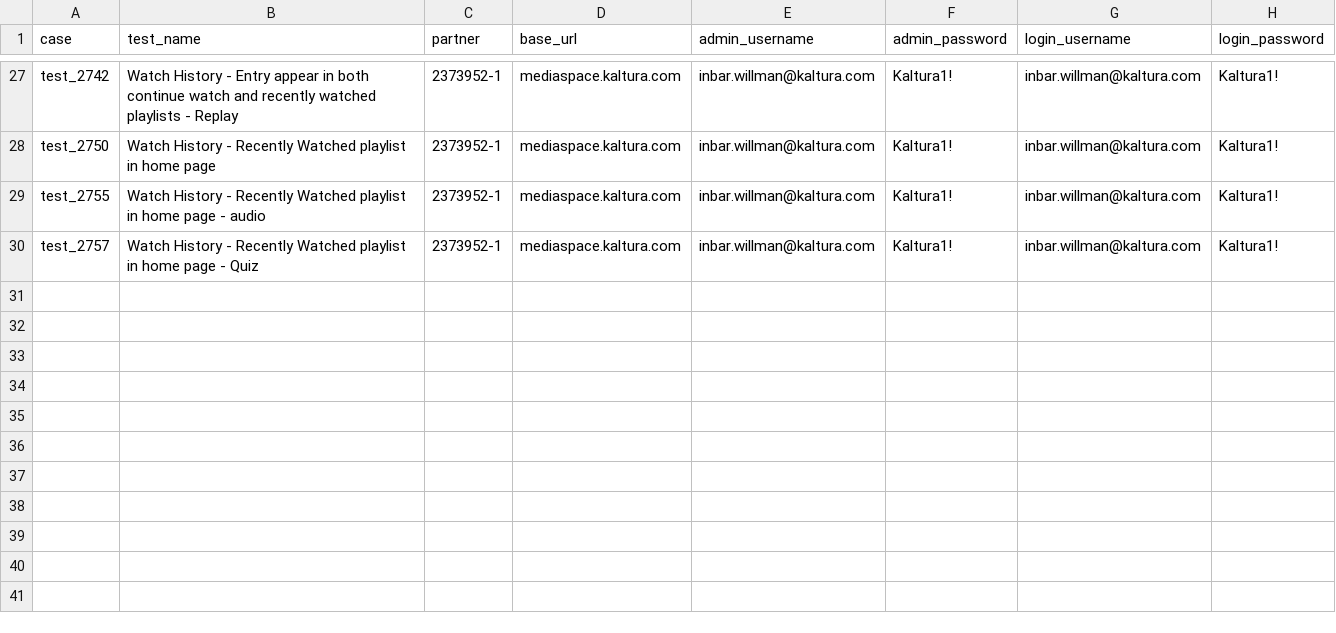
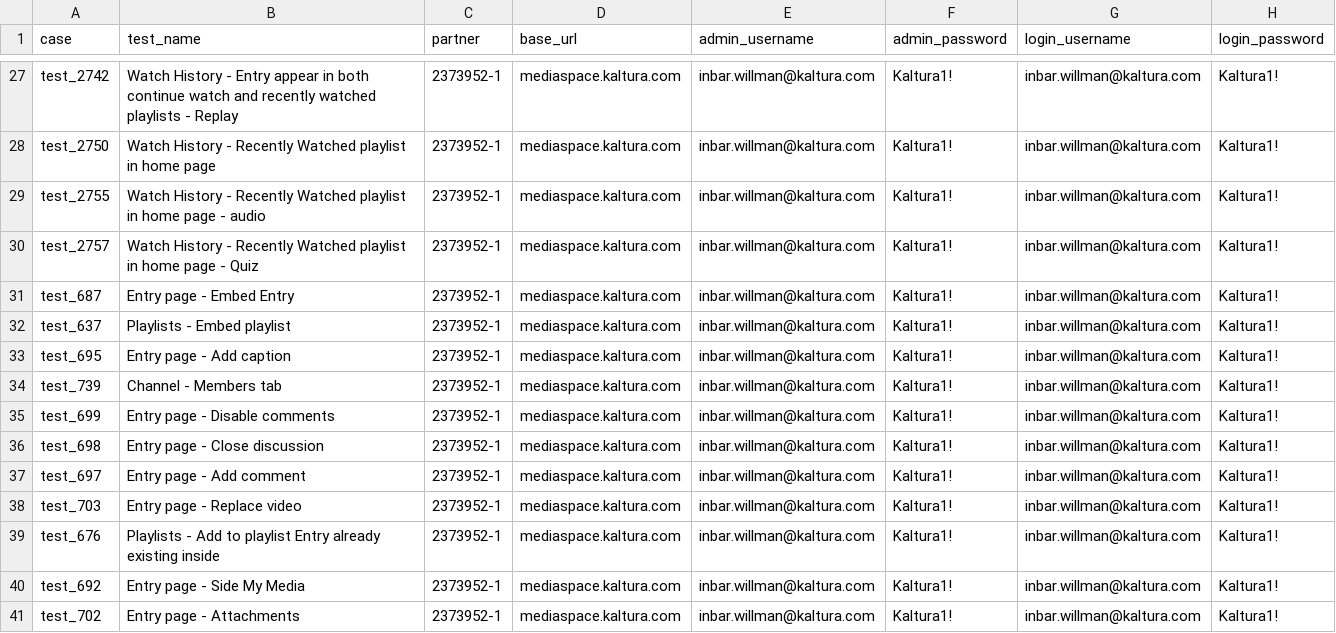
Before and after one commit to NadyaDi/kms-automation, a CSV file: web/ini/testPartnersProd.csv, drawn as a sheet; only a part is shown, gaps mark what is left out.

Commit message:
Test 702 fixes

```diff
--- a/web/ini/testPartnersProd.csv
+++ b/web/ini/testPartnersProd.csv
@@ -30 +30,12 @@ test_2755,Watch History - Recently Watched playlist in home page - audio,2373952
 test_2757,Watch History - Recently Watched playlist in home page - Quiz,2373952-1,mediaspace.kaltura.com,inbar.willman@kaltura.com,Kaltura1!,inbar.willman@kaltura.com,Kaltura1!
+test_687,Entry page - Embed Entry,2373952-1,mediaspace.kaltura.com,inbar.willman@kaltura.com,Kaltura1!,inbar.willman@kaltura.com,Kaltura1!
+test_637,Playlists - Embed playlist,2373952-1,mediaspace.kaltura.com,inbar.willman@kaltura.com,Kaltura1!,inbar.willman@kaltura.com,Kaltura1!
+test_695,Entry page - Add caption,2373952-1,mediaspace.kaltura.com,inbar.willman@kaltura.com,Kaltura1!,inbar.willman@kaltura.com,Kaltura1!
+test_739,Channel - Members tab,2373952-1,mediaspace.kaltura.com,inbar.willman@kaltura.com,Kaltura1!,inbar.willman@kaltura.com,Kaltura1!
+test_699,Entry page - Disable comments,2373952-1,mediaspace.kaltura.com,inbar.willman@kaltura.com,Kaltura1!,inbar.willman@kaltura.com,Kaltura1!
+test_698,Entry page - Close discussion,2373952-1,mediaspace.kaltura.com,inbar.willman@kaltura.com,Kaltura1!,inbar.willman@kaltura.com,Kaltura1!
+test_697,Entry page - Add comment,2373952-1,mediaspace.kaltura.com,inbar.willman@kaltura.com,Kaltura1!,inbar.willman@kaltura.com,Kaltura1!
+test_703,Entry page - Replace video,2373952-1,mediaspace.kaltura.com,inbar.willman@kaltura.com,Kaltura1!,inbar.willman@kaltura.com,Kaltura1!
+test_676,Playlists - Add to playlist Entry already existing inside,2373952-1,mediaspace.kaltura.com,inbar.willman@kaltura.com,Kaltura1!,inbar.willman@kaltura.com,Kaltura1!
+test_692,Entry page - Side My Media,2373952-1,mediaspace.kaltura.com,inbar.willman@kaltura.com,Kaltura1!,inbar.willman@kaltura.com,Kaltura1!
+test_702,Entry page - Attachments,2373952-1,mediaspace.kaltura.com,inbar.willman@kaltura.com,Kaltura1!,inbar.willman@kaltura.com,Kaltura1!
```
Also changed, not shown: web/ini/testPartnersTesting.csv, 12 other files.
